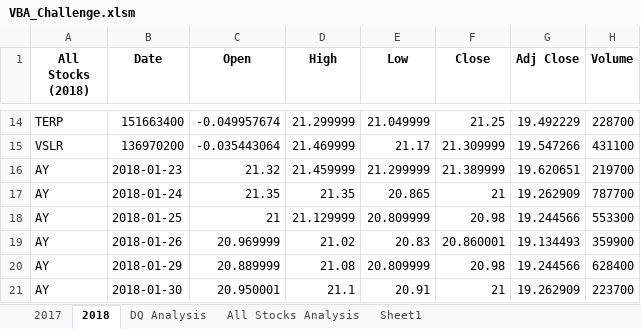
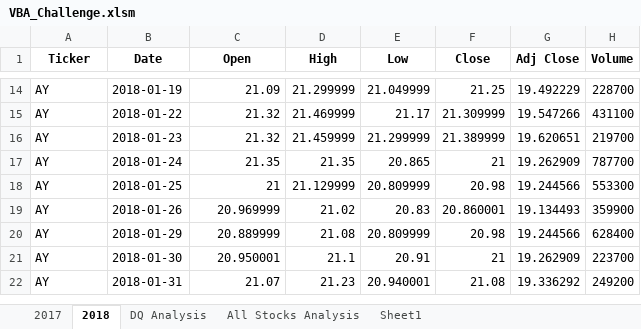
Before and after one commit to Comfort-Jolade/stock-analysis, an Excel workbook: VBA_Challenge.xlsm, sheet 2018, drawn as a sheet; only a part is shown, gaps mark what is left out; the shorter side is filled out with more unchanged rows; values as stored, in another font and other column widths than the file's, no borders; the diff covers the shown part only; the diff names each change by its address in the sheet, - before the commit and + after, or states it on an @@ line.

```diff
--- a/VBA_Challenge.xlsm (sheet 2018)
+++ b/VBA_Challenge.xlsm (sheet 2018)
-A1: All Stocks (2018)
+A1: Ticker
-A14 (Ticker): TERP
+A14 (Ticker): AY
-B14 (Date): 151663400
+B14 (Date): 2018-01-19
-C14 (Open): -0.049957674
+C14 (Open): 21.09
-A15 (Ticker): VSLR
+A15 (Ticker): AY
-B15 (Date): 136970200
+B15 (Date): 2018-01-22
-C15 (Open): -0.035443064
+C15 (Open): 21.32
```
Also changed, not shown: 32 edited cells elsewhere in this sheet, sheet All Stocks Analysis.
